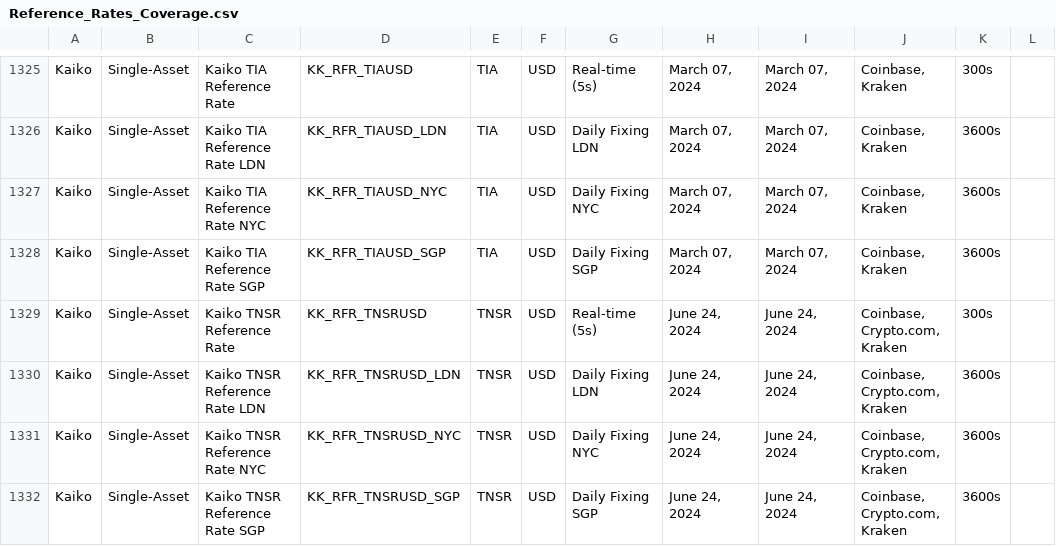
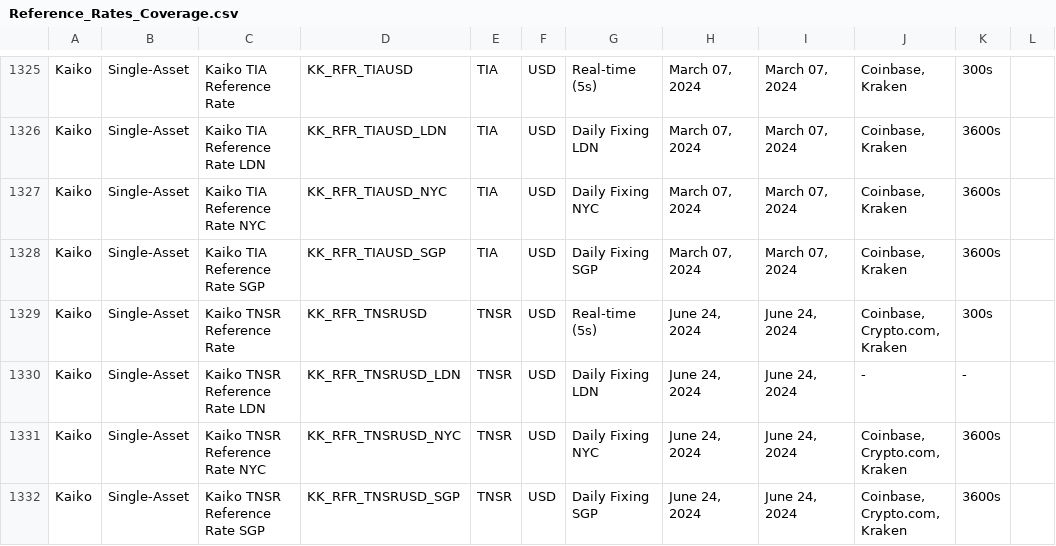
Before and after one commit to rdavill/kaiko_indices_coverage_single, a CSV file: Reference_Rates_Coverage.csv, drawn as a sheet; only a part is shown, gaps mark what is left out.

```diff
--- a/Reference_Rates_Coverage.csv
+++ b/Reference_Rates_Coverage.csv
@@ -1329,3 +1329,3 @@ Kaiko,Single-Asset,Kaiko TIA Reference Rate SGP,KK_RFR_TIAUSD_SGP,TIA,USD,Daily
 Kaiko,Single-Asset,Kaiko TNSR Reference Rate ,KK_RFR_TNSRUSD,TNSR,USD,Real-time (5s),"June 24, 2024","June 24, 2024","Coinbase, Crypto.com, Kraken",300s,
-Kaiko,Single-Asset,Kaiko TNSR Reference Rate LDN,KK_RFR_TNSRUSD_LDN,TNSR,USD,Daily Fixing LDN,"June 24, 2024","June 24, 2024","Coinbase, Crypto.com, Kraken",3600s,
+Kaiko,Single-Asset,Kaiko TNSR Reference Rate LDN,KK_RFR_TNSRUSD_LDN,TNSR,USD,Daily Fixing LDN,"June 24, 2024","June 24, 2024",-,-,
 Kaiko,Single-Asset,Kaiko TNSR Reference Rate NYC,KK_RFR_TNSRUSD_NYC,TNSR,USD,Daily Fixing NYC,"June 24, 2024","June 24, 2024","Coinbase, Crypto.com, Kraken",3600s,
```
